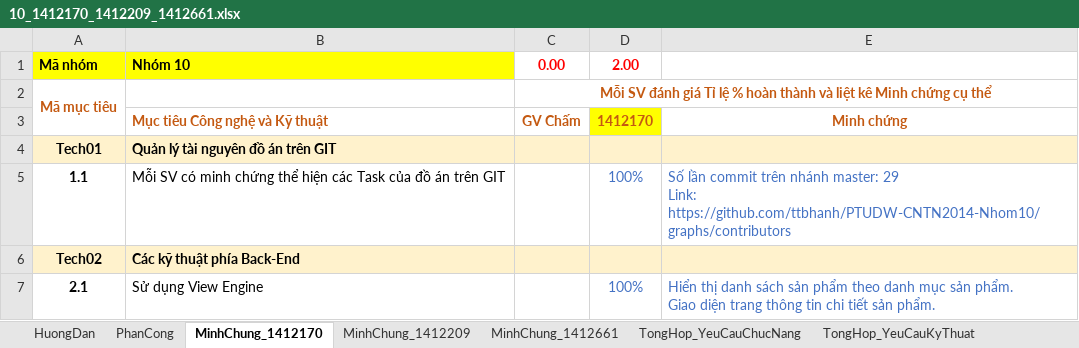
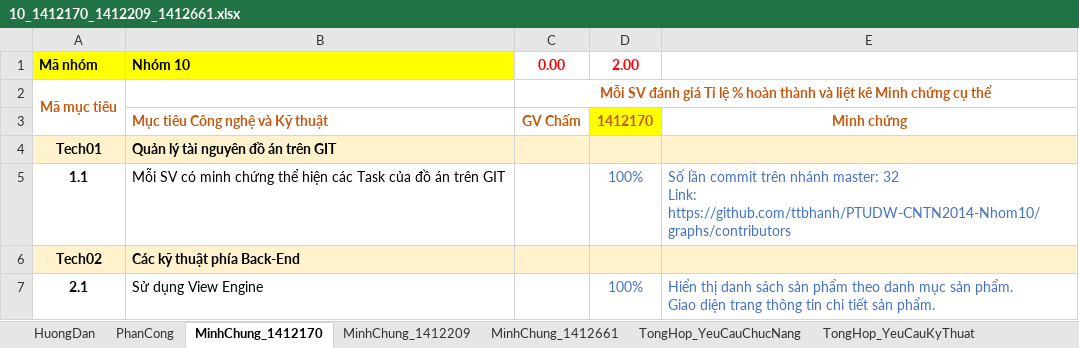
Before and after one commit to baonq-me/PTUDW-CNTN2014-Nhom10-Clone, an Excel workbook: Final-Project/10_1412170_1412209_1412661.xlsx, sheet MinhChung_1412170, drawn as a sheet; only a part is shown; values as stored, in another font and other column widths than the file's, no borders; ↵ is a line break in a cell; the diff names each change by its address in the sheet, - before the commit and + after, or states it on an @@ line.

Commit message:
update checklist

```diff
--- a/Final-Project/10_1412170_1412209_1412661.xlsx (sheet MinhChung_1412170)
+++ b/Final-Project/10_1412170_1412209_1412661.xlsx (sheet MinhChung_1412170)
-E5: …nhánh master: 29 ↵ Link: https://github.com/ttbhanh/PTUDW-CNTN2014-Nhom10/graphs/contributors
+E5: …nhánh master: 32 ↵ Link: https://github.com/ttbhanh/PTUDW-CNTN2014-Nhom10/graphs/contributors
```
